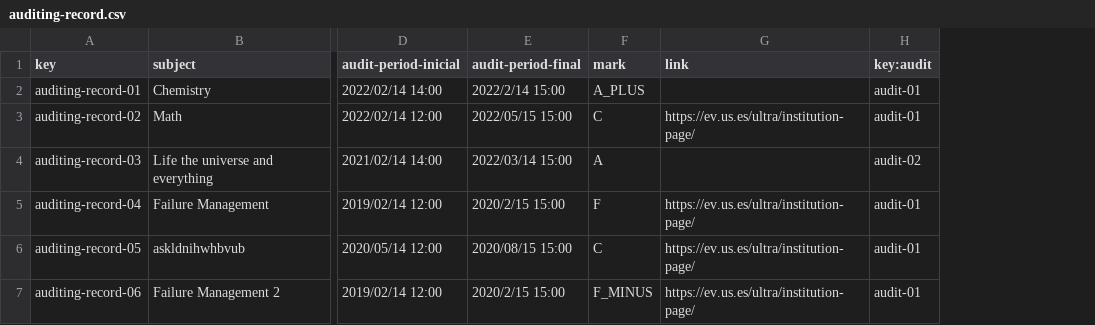
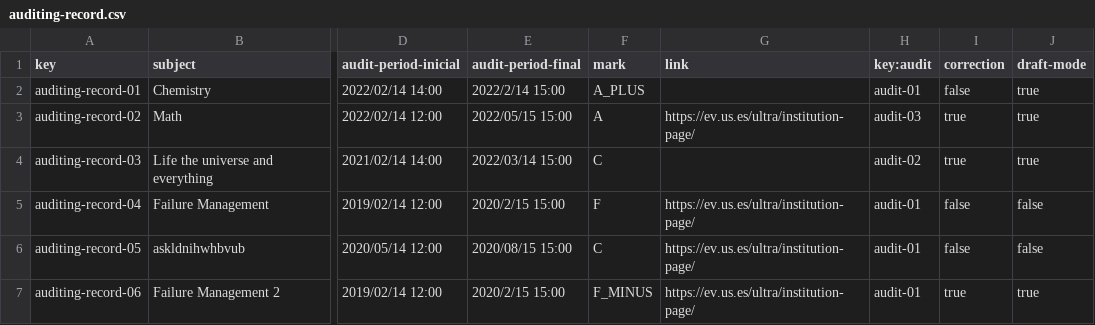
Before and after one commit to rafgargal/Acme-L3-D01, a CSV file: src/main/webapp/WEB-INF/resources/sample-data/auditing-record.csv, drawn as a sheet; only a part is shown, gaps mark what is left out; the diff names each change by its address in the sheet, - before the commit and + after, or states it on an @@ line.

Commit message:
Created Views and Controller, List &Show Services, and i18n docs

```diff
--- a/src/main/webapp/WEB-INF/resources/sample-data/auditing-record.csv
+++ b/src/main/webapp/WEB-INF/resources/sample-data/auditing-record.csv
+column I (correction), rows 2-7: false | true | true | false | false | true
+column J (draft-mode), rows 2-7: true | true | true | false | false | true
-F3 (mark): C
+F3 (mark): A
-H3 (key:audit): audit-01
+H3 (key:audit): audit-03
-F4 (mark): A
+F4 (mark): C
```
Also changed, not shown: 12 other files.
